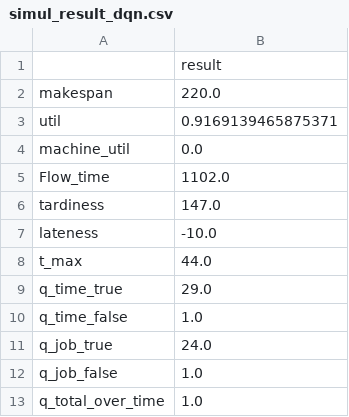
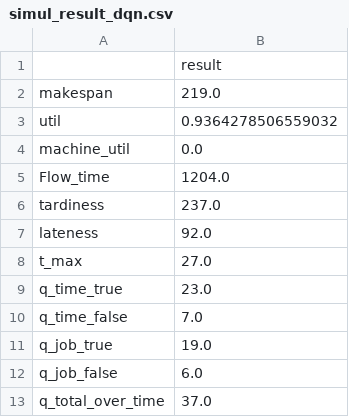
Before and after one commit to heesunTukorea/FJSP_project, a CSV file: simul_result_dqn.csv, drawn as a sheet.

```diff
--- a/simul_result_dqn.csv
+++ b/simul_result_dqn.csv
@@ -1,13 +1,13 @@
 ,result
-makespan,220.0
-util,0.9169139465875371
+makespan,219.0
+util,0.9364278506559032
 machine_util,0.0
-Flow_time,1102.0
-tardiness,147.0
-lateness,-10.0
-t_max,44.0
-q_time_true,29.0
-q_time_false,1.0
-q_job_true,24.0
-q_job_false,1.0
-q_total_over_time,1.0
+Flow_time,1204.0
+tardiness,237.0
+lateness,92.0
+t_max,27.0
+q_time_true,23.0
+q_time_false,7.0
+q_job_true,19.0
+q_job_false,6.0
+q_total_over_time,37.0
```
Also changed, not shown: simul_result.csv, 5 other files.
